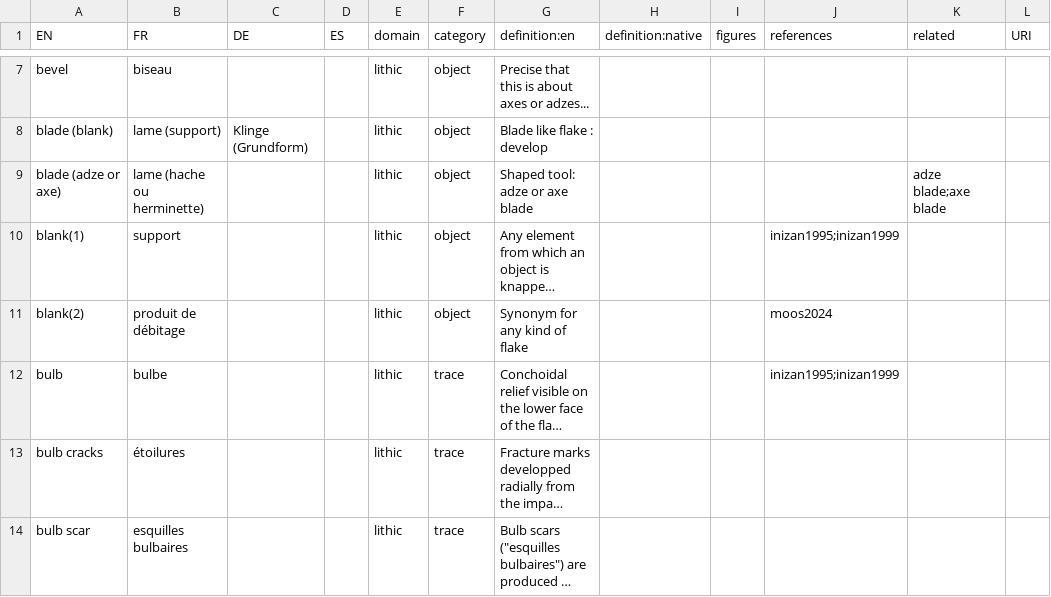
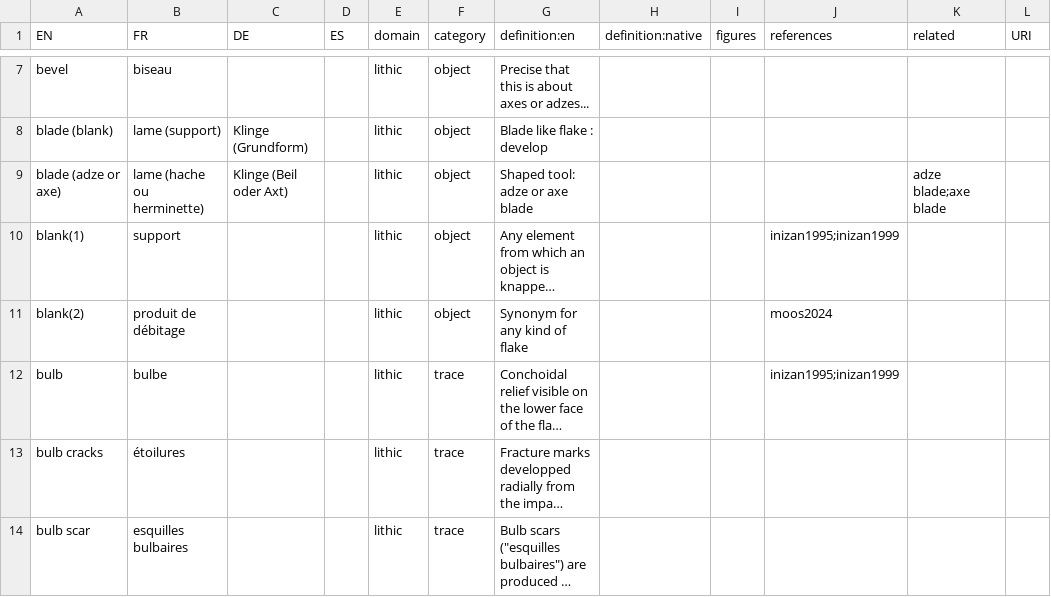
Before and after one commit to tupuni/lexicon, a CSV file: lexicon.csv, drawn as a sheet; only a part is shown, gaps mark what is left out; long unchanged cells end in …; the diff names each change by its address in the sheet, - before the commit and + after, or states it on an @@ line.

Commit message:
Update lexicon.csv

```diff
--- a/lexicon.csv
+++ b/lexicon.csv
-C9 (DE): (empty)
+C9 (DE): Klinge (Beil oder Axt)
```
